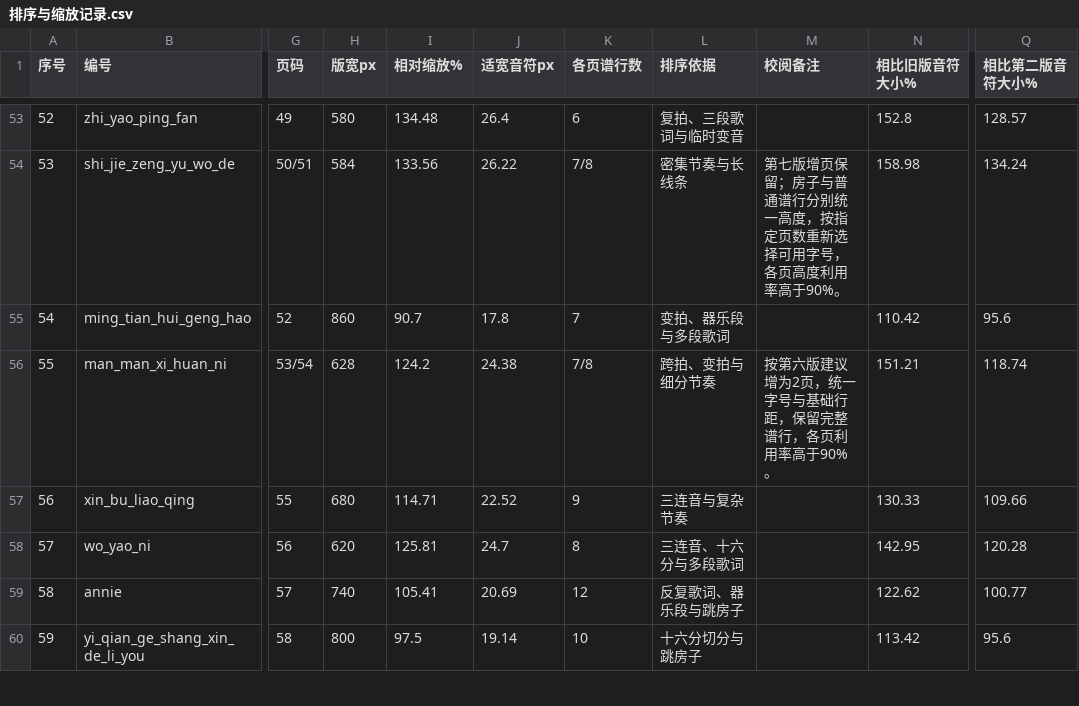
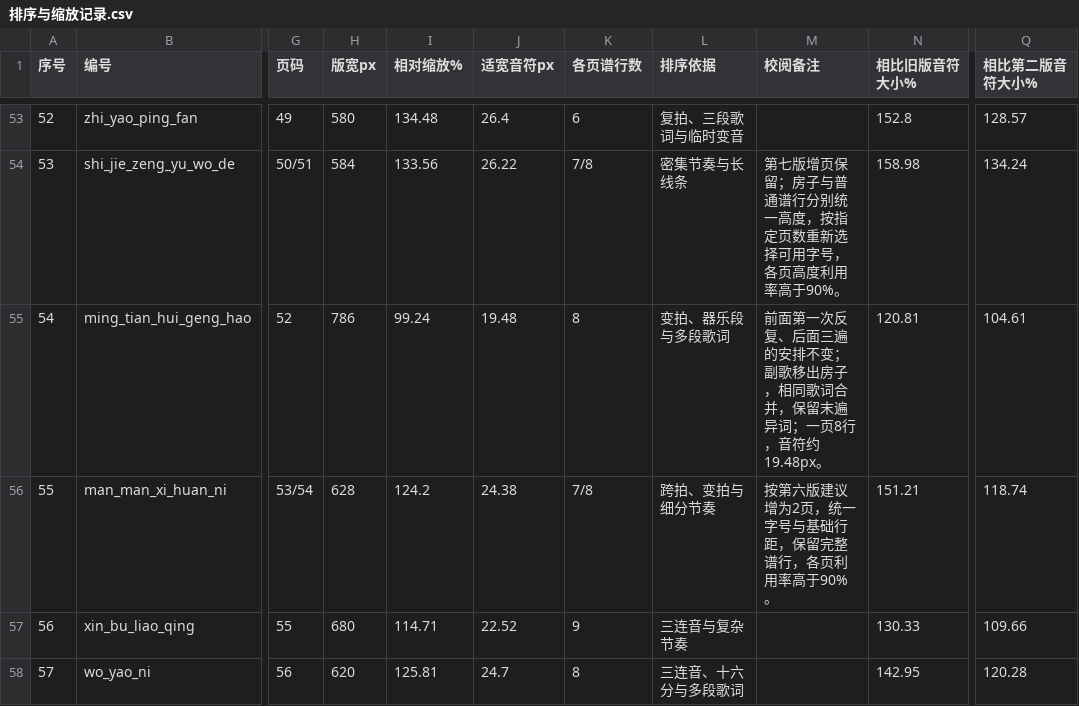
Before and after one commit to huazhechen/m3n, a CSV file: scorebook/排序与缩放记录.csv, drawn as a sheet; only a part is shown, gaps mark what is left out; the shorter side is filled out with more unchanged rows; the diff names each change by its address in the sheet, - before the commit and + after, or states it on an @@ line.

```diff
--- a/scorebook/排序与缩放记录.csv
+++ b/scorebook/排序与缩放记录.csv
-H55 (版宽px): 860
+H55 (版宽px): 786
-I55 (相对缩放%): 90.7
+I55 (相对缩放%): 99.24
-J55 (适宽音符px): 17.8
+J55 (适宽音符px): 19.48
-K55 (各页谱行数): 7
+K55 (各页谱行数): 8
-M55 (校阅备注): (empty)
+M55 (校阅备注): 前面第一次反复、后面三遍的安排不变；副歌移出房子，相同歌词合并，保留末遍异词；一页8行，音符约19.48px。
-N55 (相比旧版音符大小%): 110.42
+N55 (相比旧版音符大小%): 120.81
-Q55 (相比第二版音符大小%): 95.6
+Q55 (相比第二版音符大小%): 104.61
```
Also changed, not shown: 16 other files.
